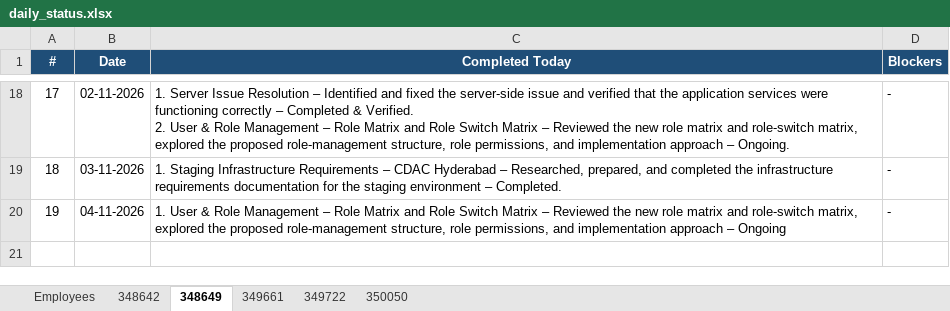
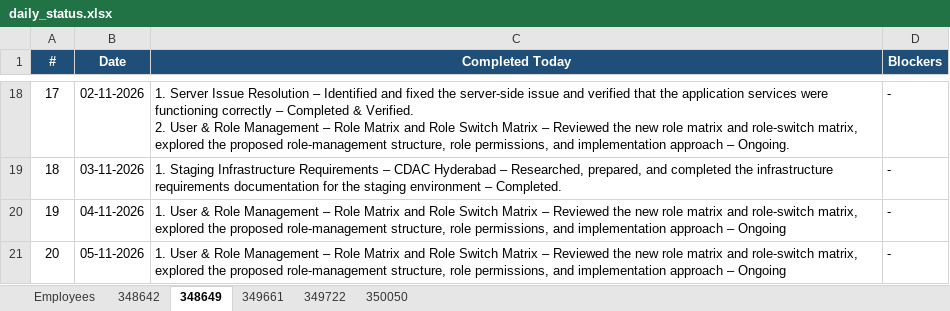
Before and after one commit to vishnumohan350050/webportal-daily-status, an Excel workbook: daily_status.xlsx, sheet 348649, drawn as a sheet; only a part is shown, gaps mark what is left out; values as stored, in another font and other column widths than the file's, no borders; the diff names each change by its address in the sheet, - before the commit and + after, or states it on an @@ line.

Commit message:
Daily status update (run 42209288603)

```diff
--- a/daily_status.xlsx (sheet 348649)
+++ b/daily_status.xlsx (sheet 348649)
+row 21: 20 | 05-11-2026 | 1. User & Role Management – Role Matrix and Role Switch Matrix – Reviewed the new role matrix and role-switch matrix, explored the proposed role-management structure, role permissions, and implementation approach – Ongoing | -
```
